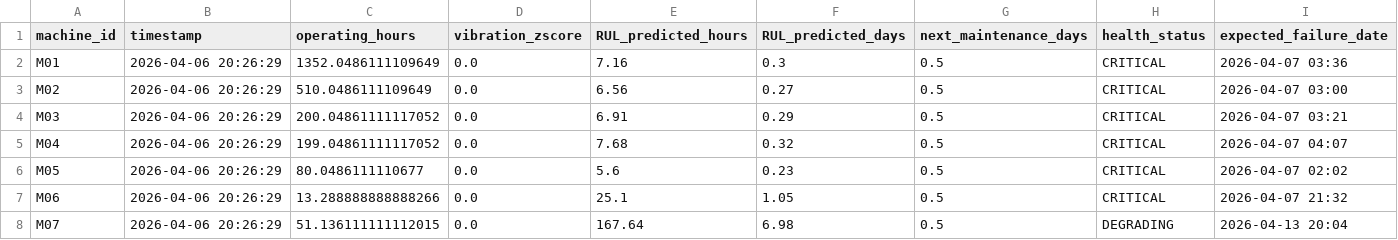
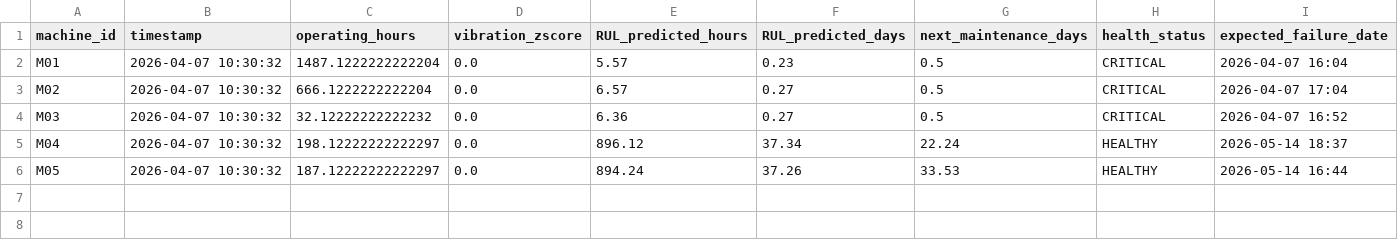
Before and after one commit to Sanchit571/PMAS, a CSV file: model/results/inference_results.csv, drawn as a sheet.

```diff
--- a/model/results/inference_results.csv
+++ b/model/results/inference_results.csv
@@ -1,8 +1,6 @@
 machine_id,timestamp,operating_hours,vibration_zscore,RUL_predicted_hours,RUL_predicted_days,next_maintenance_days,health_status,expected_failure_date
-M01,2026-04-06 20:26:29,1352.0486111109649,0.0,7.16,0.3,0.5,CRITICAL,2026-04-07 03:36
-M02,2026-04-06 20:26:29,510.0486111109649,0.0,6.56,0.27,0.5,CRITICAL,2026-04-07 03:00
-M03,2026-04-06 20:26:29,200.04861111117052,0.0,6.91,0.29,0.5,CRITICAL,2026-04-07 03:21
-M04,2026-04-06 20:26:29,199.04861111117052,0.0,7.68,0.32,0.5,CRITICAL,2026-04-07 04:07
-M05,2026-04-06 20:26:29,80.0486111110677,0.0,5.6,0.23,0.5,CRITICAL,2026-04-07 02:02
-M06,2026-04-06 20:26:29,13.288888888888266,0.0,25.1,1.05,0.5,CRITICAL,2026-04-07 21:32
-M07,2026-04-06 20:26:29,51.136111111112015,0.0,167.64,6.98,0.5,DEGRADING,2026-04-13 20:04
+M01,2026-04-07 10:30:32,1487.1222222222204,0.0,5.57,0.23,0.5,CRITICAL,2026-04-07 16:04
+M02,2026-04-07 10:30:32,666.1222222222204,0.0,6.57,0.27,0.5,CRITICAL,2026-04-07 17:04
+M03,2026-04-07 10:30:32,32.12222222222232,0.0,6.36,0.27,0.5,CRITICAL,2026-04-07 16:52
+M04,2026-04-07 10:30:32,198.12222222222297,0.0,896.12,37.34,22.24,HEALTHY,2026-05-14 18:37
+M05,2026-04-07 10:30:32,187.12222222222297,0.0,894.24,37.26,33.53,HEALTHY,2026-05-14 16:44
```
Also changed, not shown: model/data/inference_test_data.csv, 6 other files.
